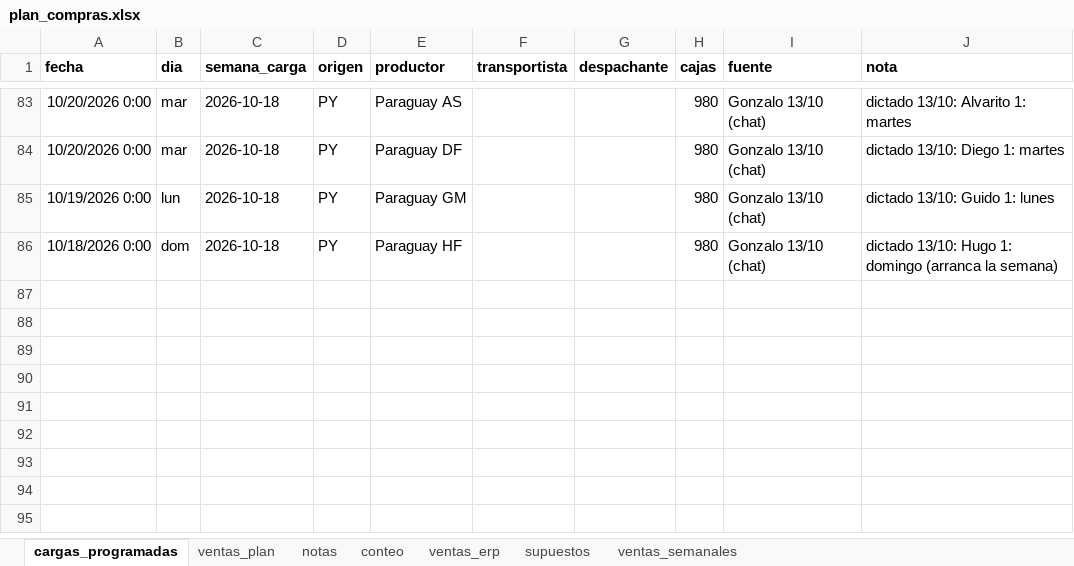
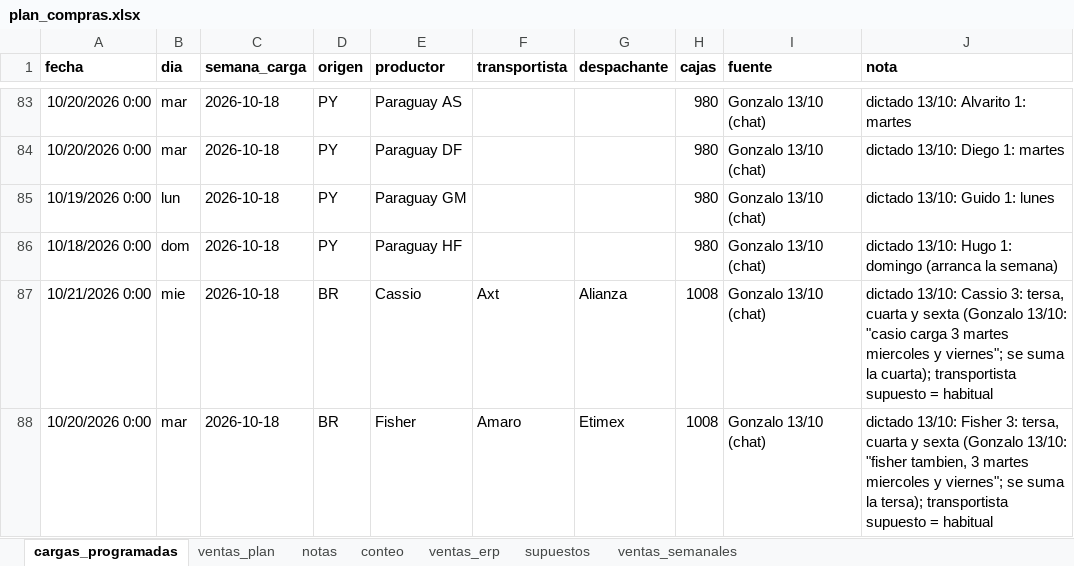
Before and after one commit to ingenieria-pepe/gonza_pepe, an Excel workbook: plan_compras/plan_compras.xlsx, sheet cargas_programadas, drawn as a sheet; only a part is shown, gaps mark what is left out; values as stored, in another font and other column widths than the file's, no borders; the diff names each change by its address in the sheet, - before the commit and + after, or states it on an @@ line.

```diff
--- a/plan_compras/plan_compras.xlsx (sheet cargas_programadas)
+++ b/plan_compras/plan_compras.xlsx (sheet cargas_programadas)
+row 87: 10/21/2026 0:00 | mie | 2026-10-18 | BR | Cassio | Axt | Alianza | 1008 | Gonzalo 13/10 (chat) | dictado 13/10: Cassio 3: tersa, cuarta y sexta (Gonzalo 13/10: "casio carga 3 martes miercoles y viernes"; se suma la cuarta); transportista supuesto = habitual
+row 88: 10/20/2026 0:00 | mar | 2026-10-18 | BR | Fisher | Amaro | Etimex | 1008 | Gonzalo 13/10 (chat) | dictado 13/10: Fisher 3: tersa, cuarta y sexta (Gonzalo 13/10: "fisher tambien, 3 martes miercoles y viernes"; se suma la tersa); transportista supuesto = habitual
```
Also changed, not shown: 3 other files.
